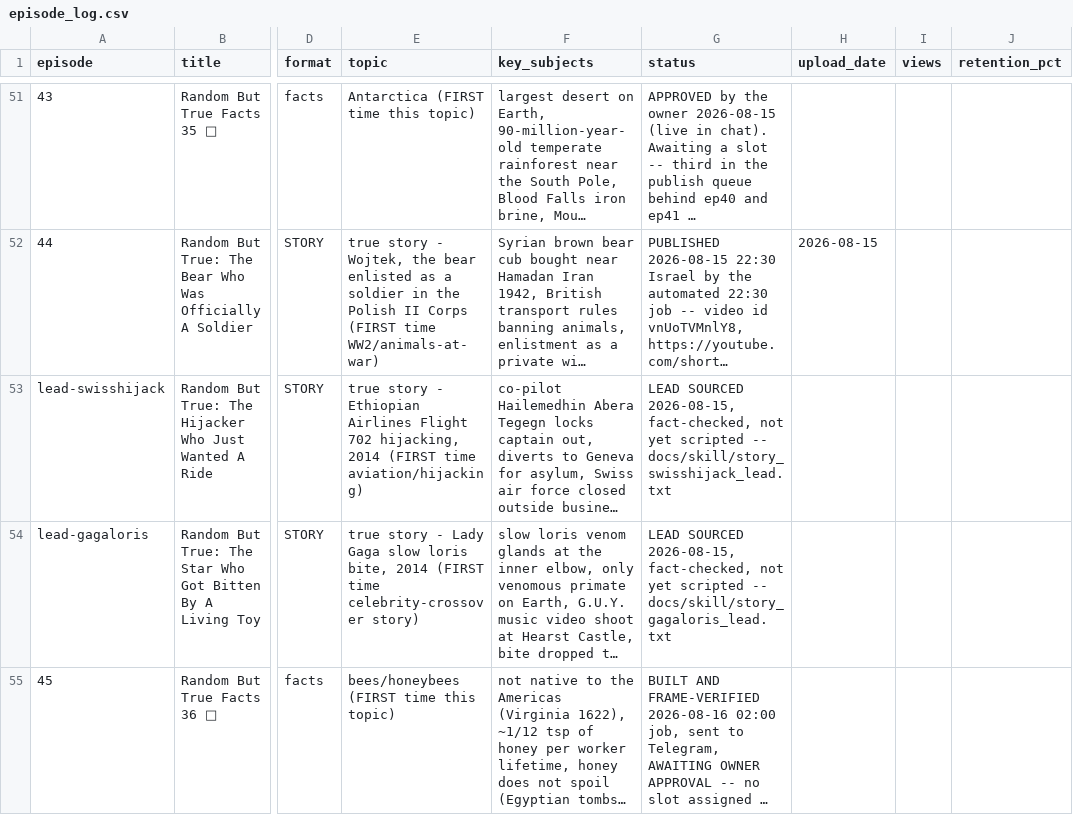
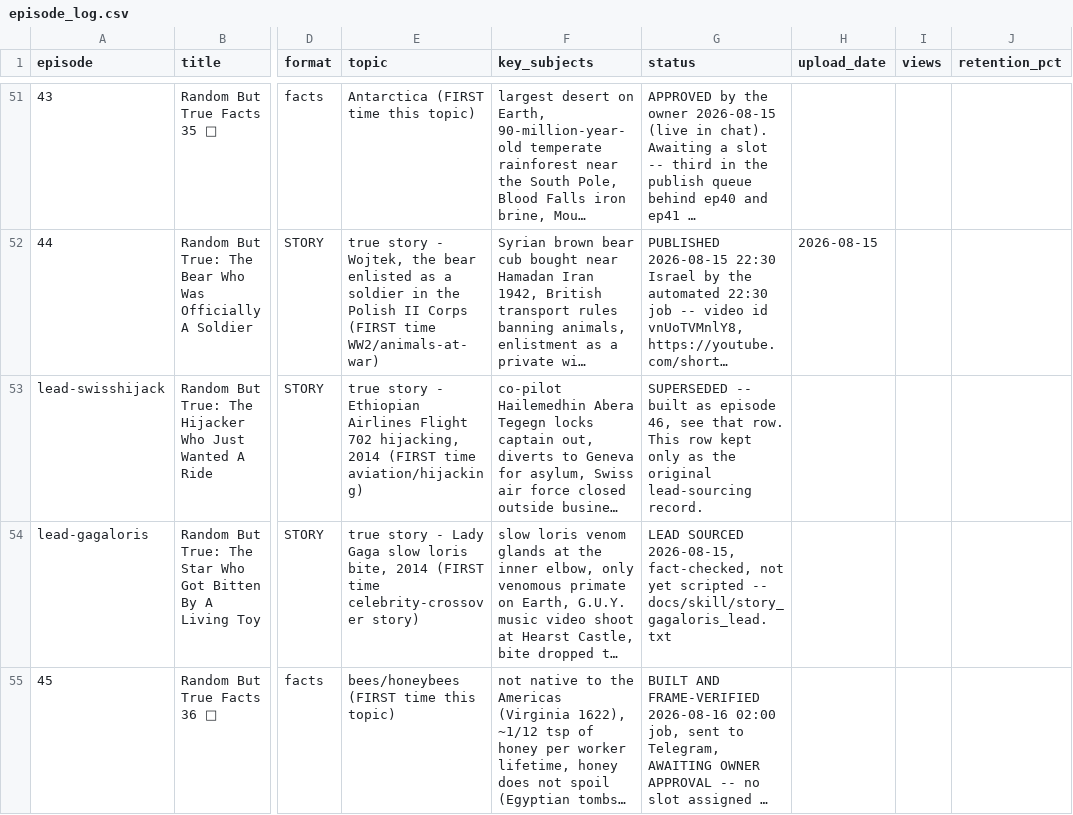
Before and after one commit to ortrsa/MoneyPrinterTurbo, a CSV file: docs/skill/plans/episode_log.csv, drawn as a sheet; only a part is shown, gaps mark what is left out; long unchanged cells end in …; the diff covers the shown part only; the diff names each change by its address in the sheet, - before the commit and + after, or states it on an @@ line.

```diff
--- a/docs/skill/plans/episode_log.csv
+++ b/docs/skill/plans/episode_log.csv
-G53 (status): LEAD SOURCED 2026-08-15, fact-checked, not yet scripted -- docs/skill/story_swisshijack_lead.txt
+G53 (status): SUPERSEDED -- built as episode 46, see that row. This row kept only as the original lead-sourcing record.
```
Also changed, not shown: 1 added row elsewhere in this file, 3 other files.
